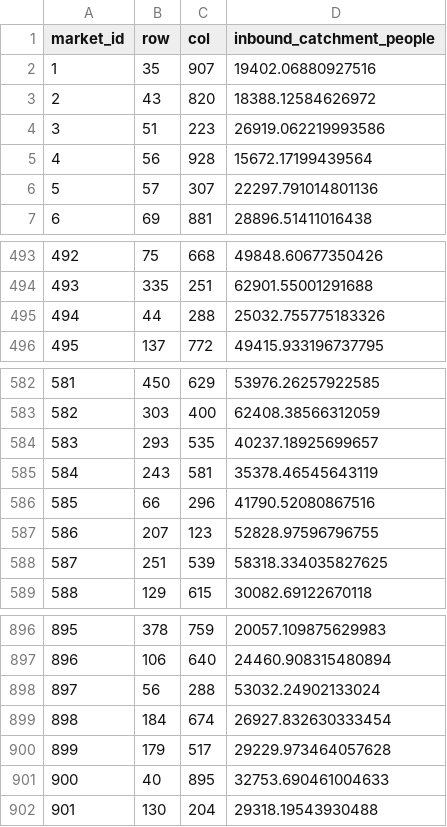
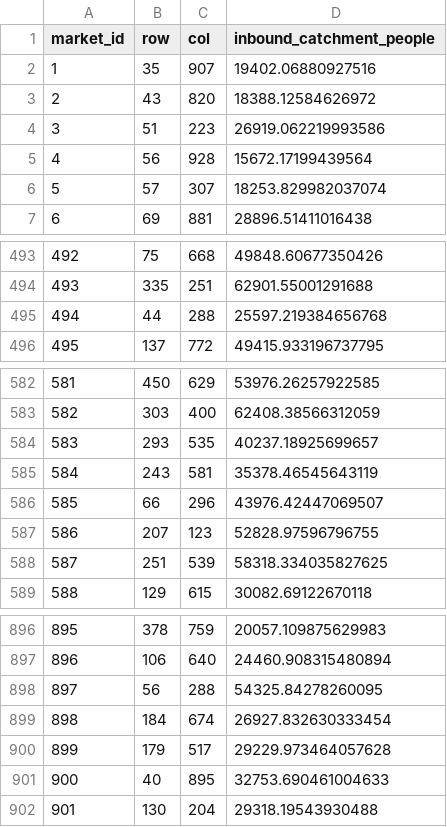
Before and after one commit to Anton2181/rotclimate, a CSV file: atlases/earth_fit/data/market_hinterlands.csv, drawn as a sheet; only a part is shown, gaps mark what is left out.

```diff
--- a/atlases/earth_fit/data/market_hinterlands.csv
+++ b/atlases/earth_fit/data/market_hinterlands.csv
@@ -5,3 +5,3 @@ market_id,row,col,inbound_catchment_people
 4,56,928,15672.17199439564
-5,57,307,22297.791014801136
+5,57,307,18253.829982037074
 6,69,881,28896.51411016438
@@ -494,3 +494,3 @@ market_id,row,col,inbound_catchment_people
 493,335,251,62901.55001291688
-494,44,288,25032.755775183326
+494,44,288,25597.219384656768
 495,137,772,49415.933196737795
@@ -585,3 +585,3 @@ market_id,row,col,inbound_catchment_people
 584,243,581,35378.46545643119
-585,66,296,41790.52080867516
+585,66,296,43976.42447069507
 586,207,123,52828.97596796755
@@ -897,3 +897,3 @@ market_id,row,col,inbound_catchment_people
 896,106,640,24460.908315480894
-897,56,288,53032.24902133024
+897,56,288,54325.84278260095
 898,184,674,26927.832630333454
```
Also changed, not shown: atlases/earth_fit/data/polities.csv, 37 other files.
